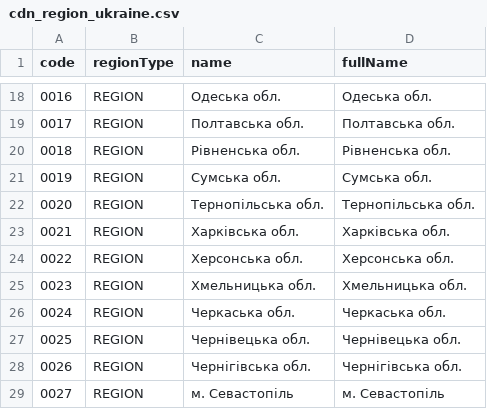
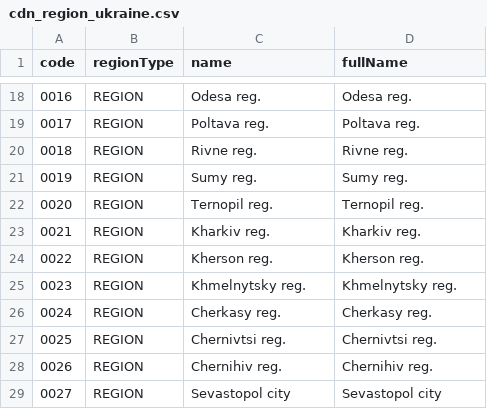
Before and after one commit to AgnitumuS/ubjs, a CSV file: packages/cdn/_initialData/cdn_region_ukraine.csv, drawn as a sheet; only a part is shown, gaps mark what is left out; the diff covers the shown part only.

```diff
--- a/packages/cdn/_initialData/cdn_region_ukraine.csv
+++ b/packages/cdn/_initialData/cdn_region_ukraine.csv
@@ -18,12 +18,12 @@ code,regionType,name,fullName
-"0016",REGION,Одеська обл.,Одеська обл.
-"0017",REGION,Полтавська обл.,Полтавська обл.
-"0018",REGION,Рівненська обл.,Рівненська обл.
-"0019",REGION,Сумська обл.,Сумська обл.
-"0020",REGION,Тернопільська обл.,Тернопільська обл.
-"0021",REGION,Харківська обл.,Харківська обл.
-"0022",REGION,Херсонська обл.,Херсонська обл.
-"0023",REGION,Хмельницька обл.,Хмельницька обл.
-"0024",REGION,Черкаська обл.,Черкаська обл.
-"0025",REGION,Чернівецька обл.,Чернівецька обл.
-"0026",REGION,Чернігівська обл.,Чернігівська обл.
-"0027",REGION,м. Севастопіль,м. Севастопіль
+"0016",REGION,Odesa reg.,Odesa reg.
+"0017",REGION,Poltava reg.,Poltava reg.
+"0018",REGION,Rivne reg.,Rivne reg.
+"0019",REGION,Sumy reg.,Sumy reg.
+"0020",REGION,Ternopil reg.,Ternopil reg.
+"0021",REGION,Kharkiv reg.,Kharkiv reg.
+"0022",REGION,Kherson reg.,Kherson reg.
+"0023",REGION,Khmelnytsky reg.,Khmelnytsky reg.
+"0024",REGION,Cherkasy reg.,Cherkasy reg.
+"0025",REGION,Chernivtsi reg.,Chernivtsi reg.
+"0026",REGION,Chernihiv reg.,Chernihiv reg.
+"0027",REGION,Sevastopol city,Sevastopol city
```
Also changed, not shown: 32 edited cells elsewhere in this file, packages/cdn/_initialData/cdn_citytype.csv, packages/cdn/_initialData/cdn_country.csv, 4 other files.
